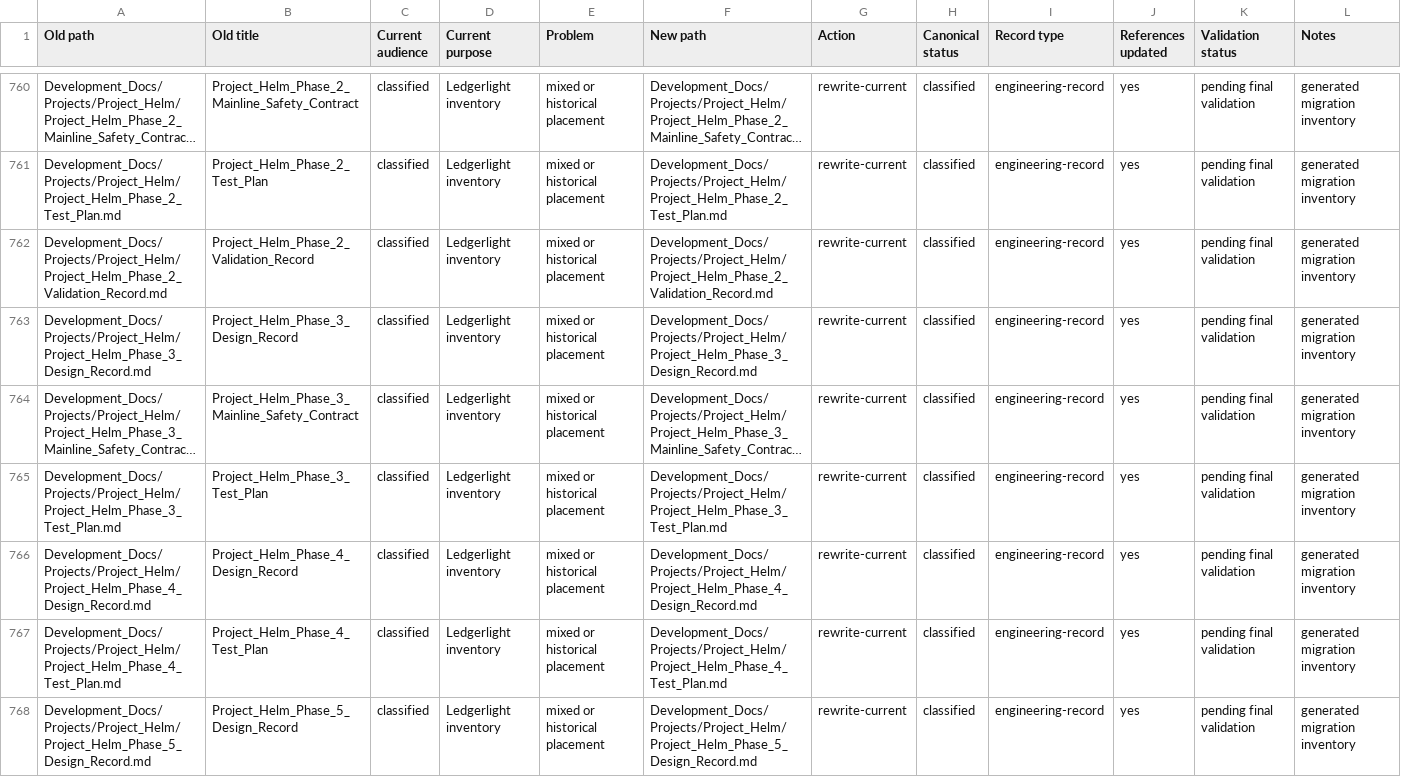
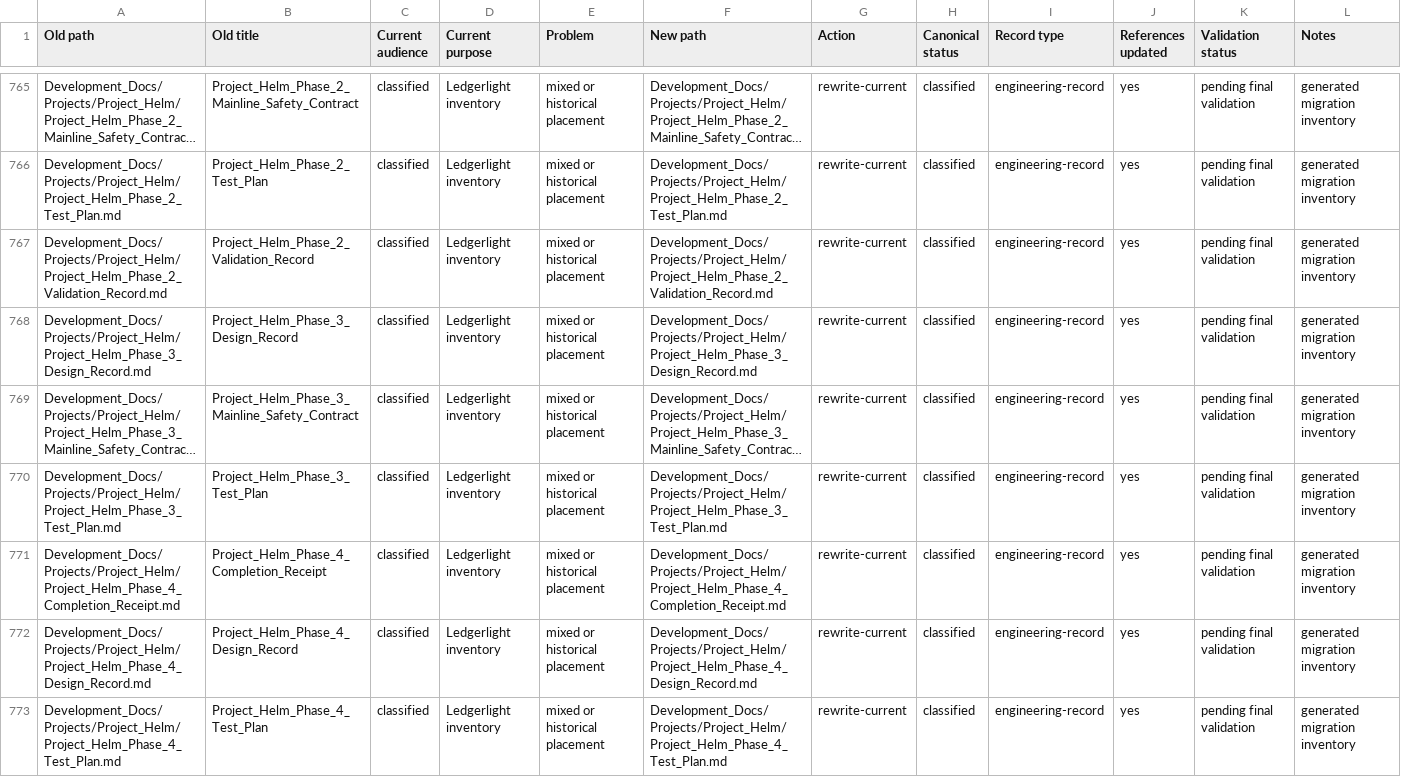
Before and after one commit to Kgray44/treasurehuntSoT, a CSV file: Development_Docs/Project_Ledgerlight_Documentation_Migration_Matrix.csv, drawn as a sheet; only a part is shown, gaps mark what is left out; the shorter side is filled out with more unchanged rows; long unchanged cells end in …; the diff covers the shown part only; the diff names each change by its address in the sheet, - before the commit and + after, or states it on an @@ line.

```diff
--- a/Development_Docs/Project_Ledgerlight_Documentation_Migration_Matrix.csv
+++ b/Development_Docs/Project_Ledgerlight_Documentation_Migration_Matrix.csv
+row 771: Development_Docs/Projects/Project_Helm/Project_Helm_Phase_4_Completion_Receipt.md | Project_Helm_Phase_4_Completion_Receipt | classified | Ledgerlight inventory | mixed or historical placement | Development_Docs/Projects/Project_Helm/Project_Helm_Phase_4_Completion_Receipt.md | rewrite-current | classified | engineering-record | yes | pending final validation | generated migration inventory
```
Also changed, not shown: 6 added rows elsewhere in this file, 48 other files.
